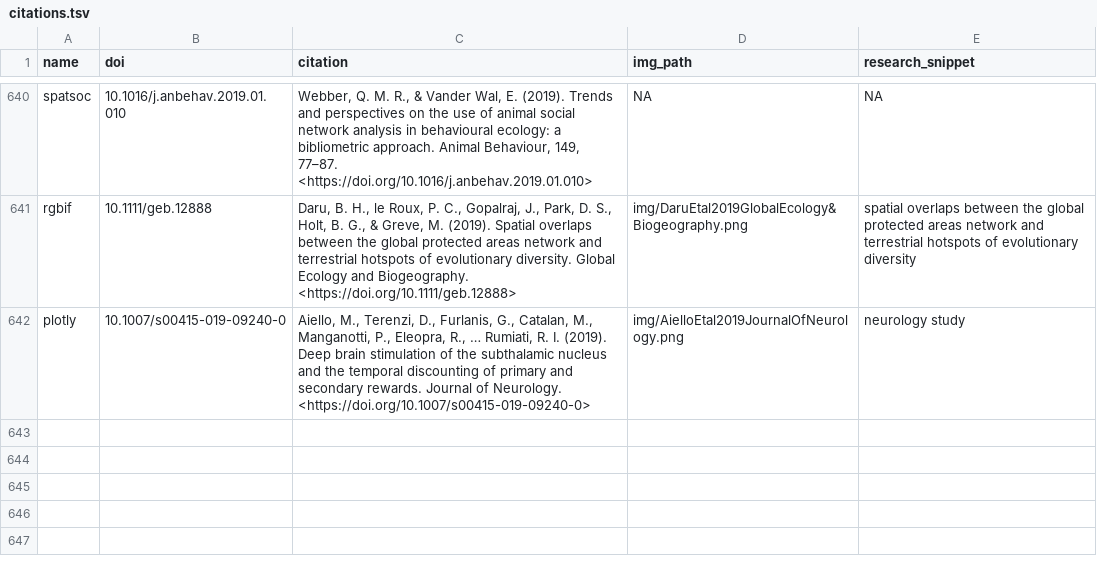
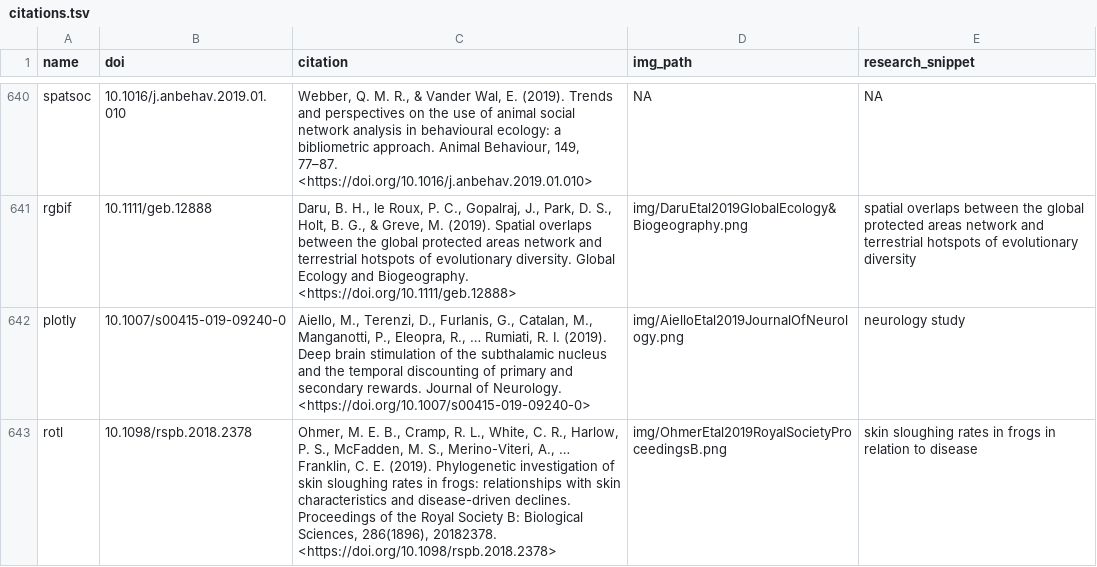
Before and after one commit to ropensci/roapi, a TSV file: data/citations.tsv, drawn as a sheet; only a part is shown, gaps mark what is left out; the diff names each change by its address in the sheet, - before the commit and + after, or states it on an @@ line.

Commit message:
rotl citation

```diff
--- a/data/citations.tsv
+++ b/data/citations.tsv
+row 643: rotl | 10.1098/rspb.2018.2378 | Ohmer, M. E. B., Cramp, R. L., White, C. R., Harlow, P. S., McFadden, M. S., Merino-Viteri, A., … Franklin, C. E. (2019). Phylogenetic investigation of skin sloughing rates in frogs: relationships with skin characteristics and disease-driven declines. Proceedings of the Royal Society B: Biological Sciences, 286(1896), 20182378. <https://doi.org/10.1098/rspb.2018.2378> | img/OhmerEtal2019RoyalSocietyProceedingsB.png | skin sloughing rates in frogs in relation to disease
```
